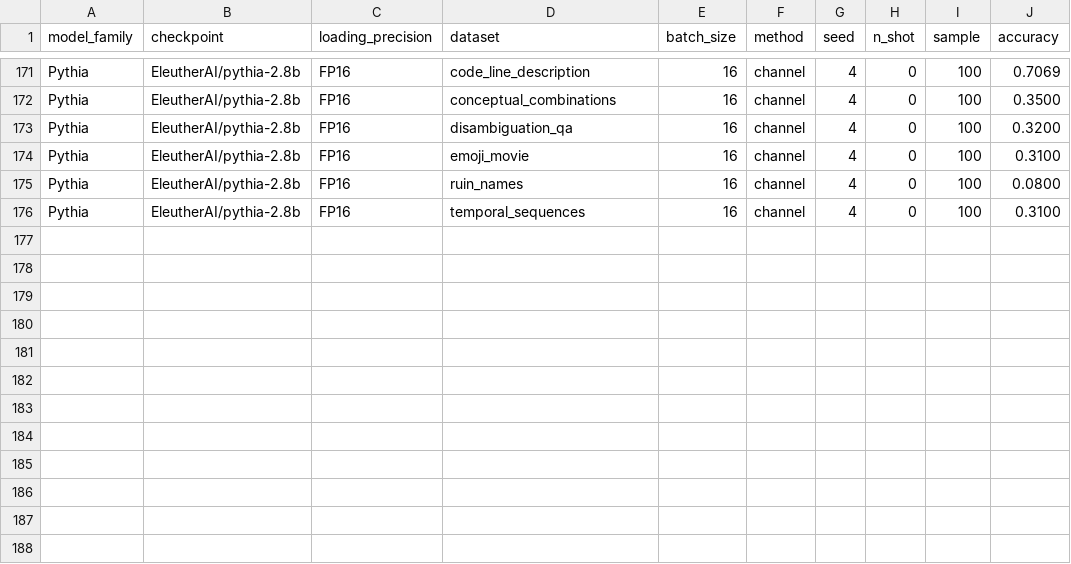
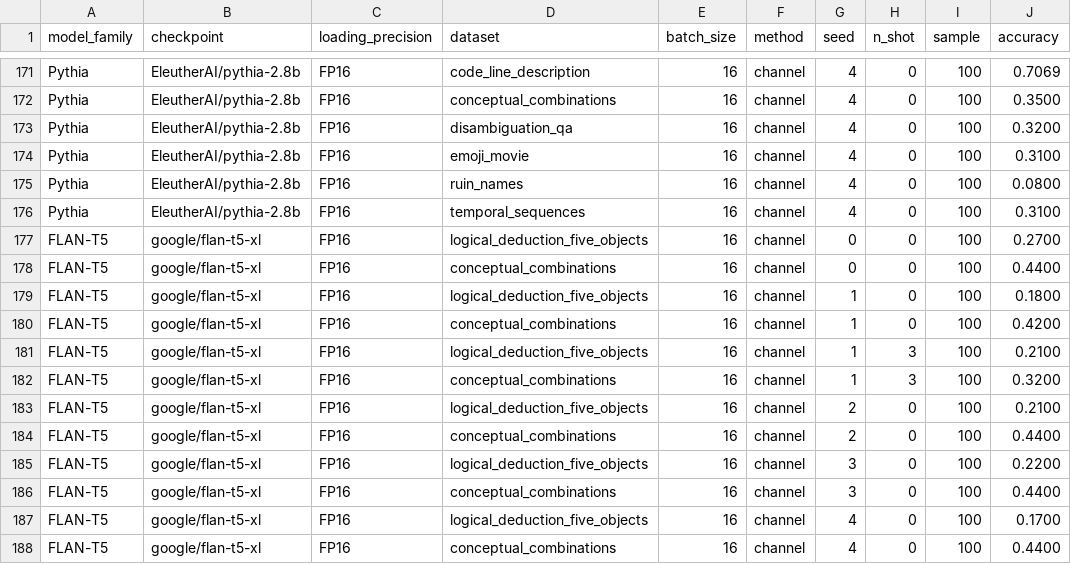
Before and after one commit to KasMasVan/csr_exp_resource_index, a CSV file: results/channel.csv, drawn as a sheet; only a part is shown, gaps mark what is left out; the diff names each change by its address in the sheet, - before the commit and + after, or states it on an @@ line.

```diff
--- a/results/channel.csv
+++ b/results/channel.csv
+row 177: FLAN-T5 | google/flan-t5-xl | FP16 | logical_deduction_five_objects | 16 | channel | 0 | 0 | 100 | 0.2700
+row 178: FLAN-T5 | google/flan-t5-xl | FP16 | conceptual_combinations | 16 | channel | 0 | 0 | 100 | 0.4400
+row 179: FLAN-T5 | google/flan-t5-xl | FP16 | logical_deduction_five_objects | 16 | channel | 1 | 0 | 100 | 0.1800
+row 180: FLAN-T5 | google/flan-t5-xl | FP16 | conceptual_combinations | 16 | channel | 1 | 0 | 100 | 0.4200
+row 181: FLAN-T5 | google/flan-t5-xl | FP16 | logical_deduction_five_objects | 16 | channel | 1 | 3 | 100 | 0.2100
+row 182: FLAN-T5 | google/flan-t5-xl | FP16 | conceptual_combinations | 16 | channel | 1 | 3 | 100 | 0.3200
+row 183: FLAN-T5 | google/flan-t5-xl | FP16 | logical_deduction_five_objects | 16 | channel | 2 | 0 | 100 | 0.2100
+row 184: FLAN-T5 | google/flan-t5-xl | FP16 | conceptual_combinations | 16 | channel | 2 | 0 | 100 | 0.4400
+row 185: FLAN-T5 | google/flan-t5-xl | FP16 | logical_deduction_five_objects | 16 | channel | 3 | 0 | 100 | 0.2200
+row 186: FLAN-T5 | google/flan-t5-xl | FP16 | conceptual_combinations | 16 | channel | 3 | 0 | 100 | 0.4400
+row 187: FLAN-T5 | google/flan-t5-xl | FP16 | logical_deduction_five_objects | 16 | channel | 4 | 0 | 100 | 0.1700
+row 188: FLAN-T5 | google/flan-t5-xl | FP16 | conceptual_combinations | 16 | channel | 4 | 0 | 100 | 0.4400
```
Also changed, not shown: results/calibration.csv, results/language_modeling.csv, 7 other files.
